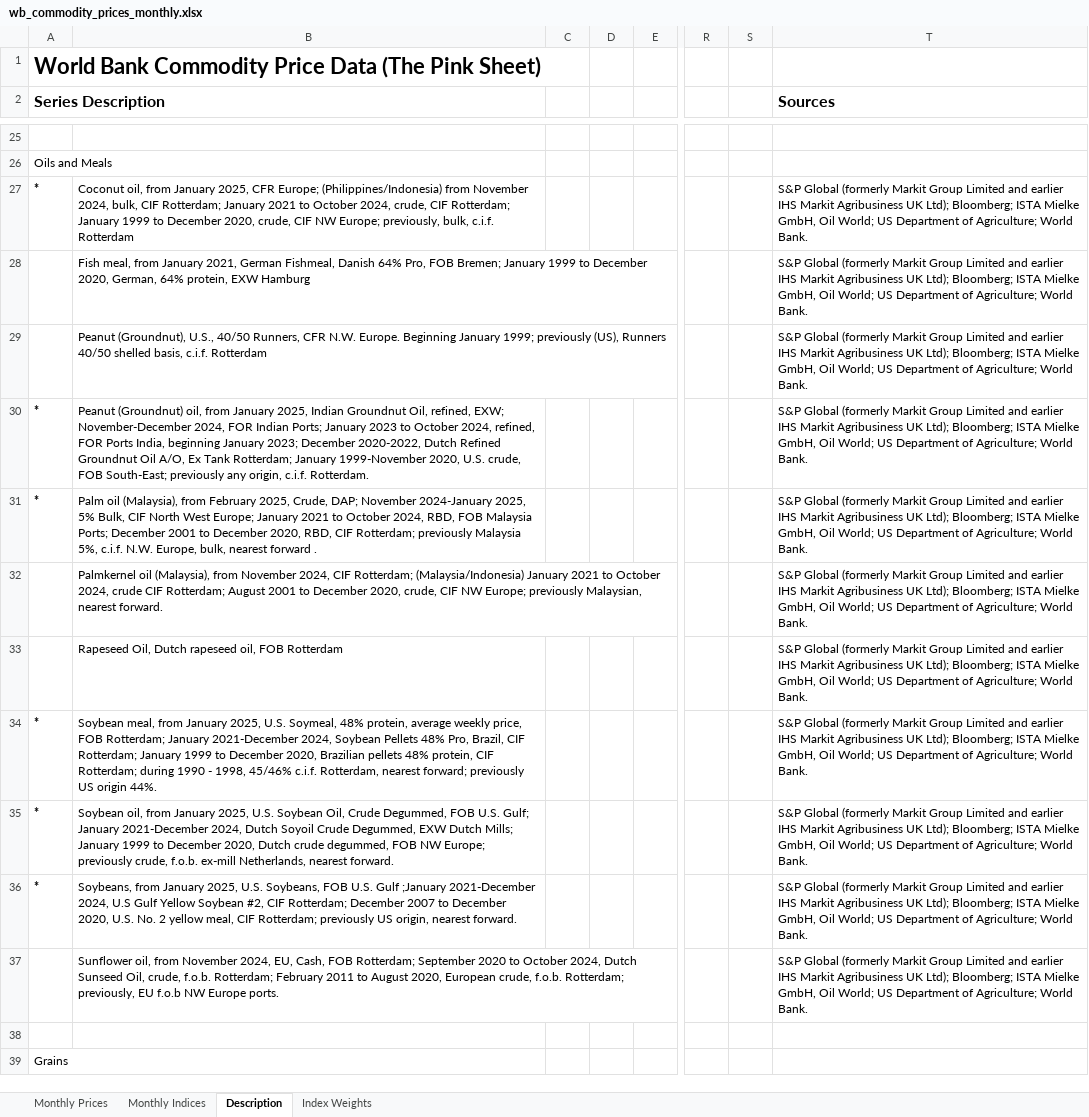
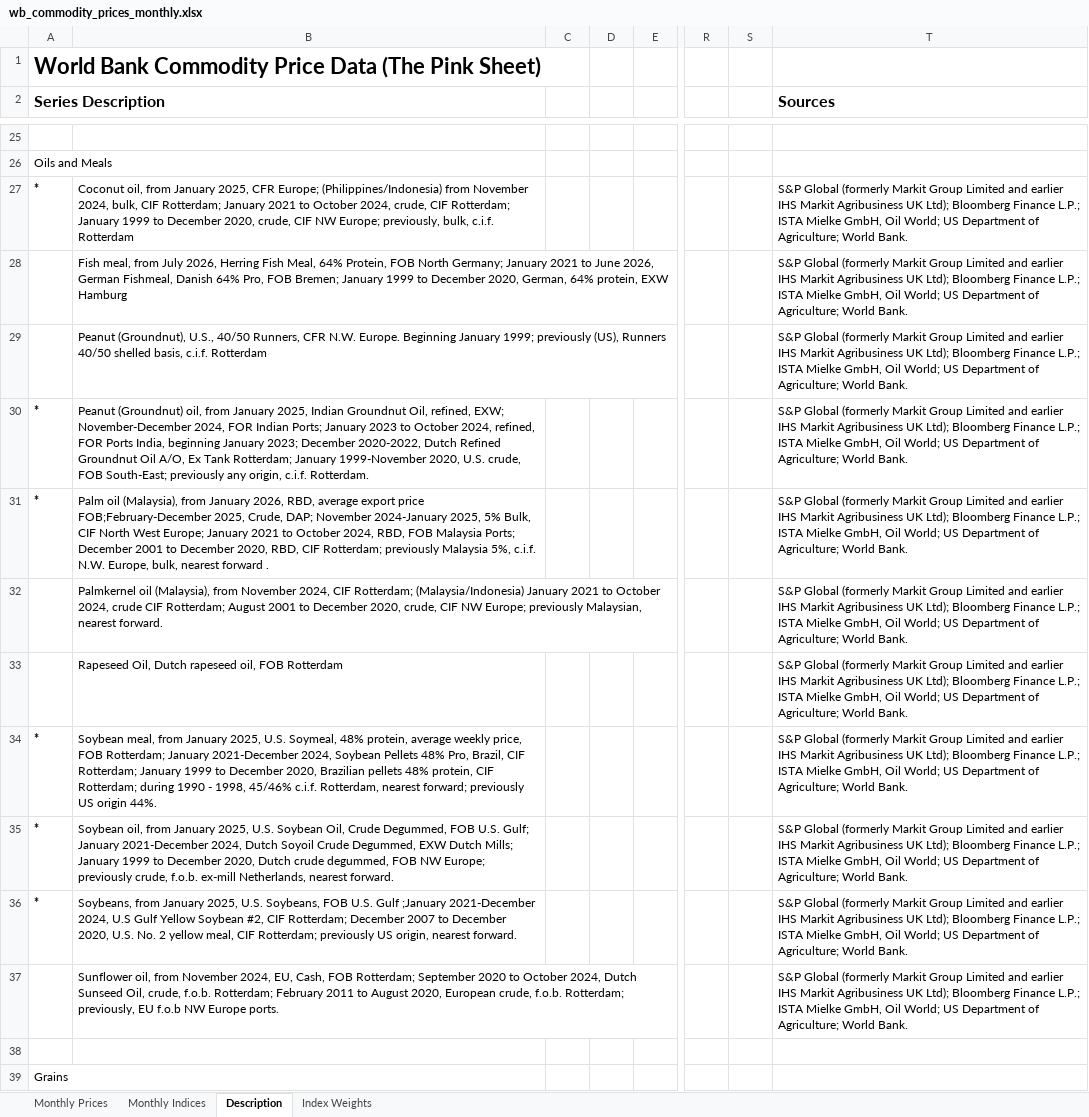
Before and after one commit to unbalancedparentheses/forex-centuries, an Excel workbook: data/sources/worldbank_commodities/wb_commodity_prices_monthly.xlsx, sheet Description, drawn as a sheet; only a part is shown, gaps mark what is left out; values as stored, in another font and other column widths than the file's, no borders; the diff covers the shown part only; the diff names each change by its address in the sheet, - before the commit and + after, or states it on an @@ line.

```diff
--- a/data/sources/worldbank_commodities/wb_commodity_prices_monthly.xlsx (sheet Description)
+++ b/data/sources/worldbank_commodities/wb_commodity_prices_monthly.xlsx (sheet Description)
-T27:T37 (Sources): …UK Ltd); Bloomberg; ISTA Mielke…
+T27:T37 (Sources): …UK Ltd); Bloomberg Finance L.P.; ISTA Mielke…
-B28: …meal, from January 2021, German Fishmeal,…
+B28: …meal, from July 2026, Herring Fish Meal, 64% Protein, FOB North Germany; January 2021 to June 2026, German Fishmeal,…
-B31: …(Malaysia), from February 2025, Crude,…
+B31: …(Malaysia), from January 2026, RBD, average export price FOB;February-December 2025, Crude,…
```
Also changed, not shown: 7 added rows and 41 edited cells elsewhere in this sheet, sheet Monthly Prices, sheet Monthly Indices, 30 other files.
